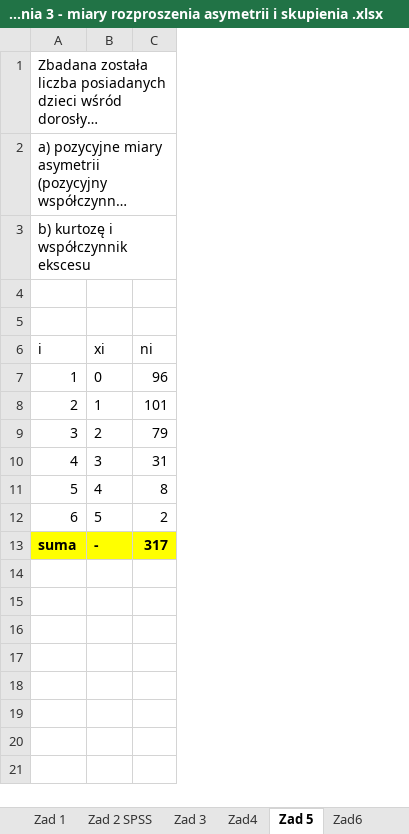
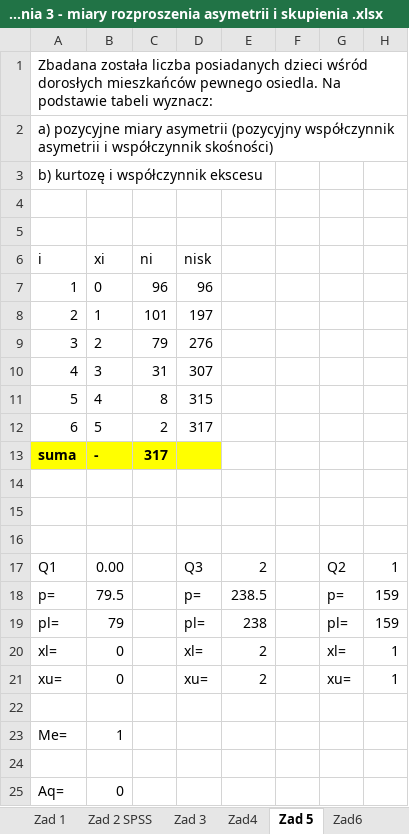
Before and after one commit to mlrs6/soie, an Excel workbook: zadania 3 - miary rozproszenia asymetrii i skupienia .xlsx, sheet Zad 5, drawn as a sheet; long unchanged cells end in …; values as stored, in another font and other column widths than the file's, no borders; charts and pictures not drawn; the diff names each change by its address in the sheet, - before the commit and + after, or states it on an @@ line.

```diff
--- a/zadania 3 - miary rozproszenia asymetrii i skupienia .xlsx (sheet Zad 5)
+++ b/zadania 3 - miary rozproszenia asymetrii i skupienia .xlsx (sheet Zad 5)
+column D (nisk), rows 7-12: 96 | 197 | 276 | 307 | 315 | 317
+column E, empty
+column F, empty
+column G, empty
+column H, empty
+row 14: (empty)
+row 15: (empty)
+row 16: (empty)
+row 17: Q1 | 0.00 |  | Q3 | 2 |  | Q2 | 1
+row 18: p= | 79.5 |  | p= | 238.5 |  | p= | 159
+row 19: pl= | 79 |  | pl= | 238 |  | pl= | 159
+row 20: xl= | 0 |  | xl= | 2 |  | xl= | 1
+row 21: xu= | 0 |  | xu= | 2 |  | xu= | 1
+row 22: (empty)
+row 23: Me= | 1
+row 24: (empty)
+row 25: Aq= | 0
```
Also changed, not shown: sheet Zad 3, sheet Zad4, charts or pictures.
